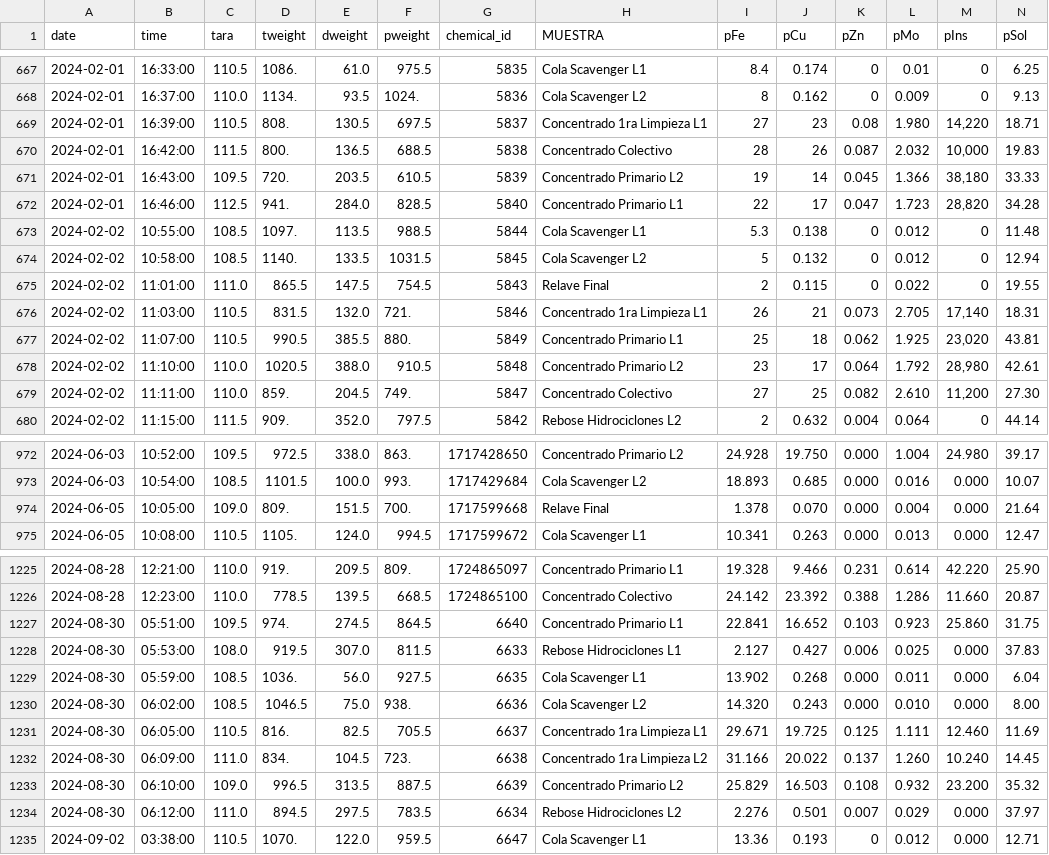
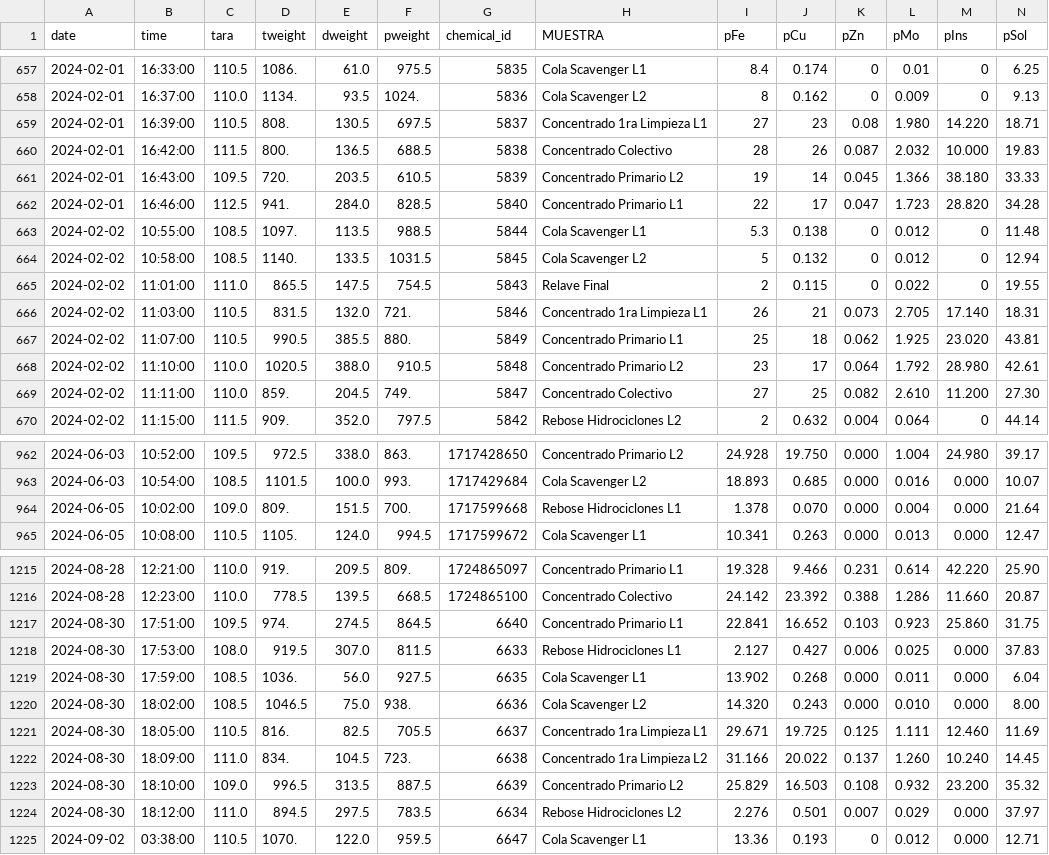
Before and after one commit to FitoCCF/data4cdpv1_local, a CSV file: data/raw/data1.csv, drawn as a sheet; only a part is shown, gaps mark what is left out; the diff covers the shown part only.

```diff
--- a/data/raw/data1.csv
+++ b/data/raw/data1.csv
@@ -668,6 +658,6 @@ date,time, tara , tweight , dweight , pweight ,chemical_id,MUESTRA,pFe,pCu,pZn,p
 2024-02-01,16:37:00,  110.0 ,1134.,  93.5 ,1024.,5836,Cola Scavenger L2,8,0.162,0,0.009,0,9.13
-2024-02-01,16:39:00,  110.5 ,808.,  130.5 ,697.5,5837,Concentrado 1ra Limpieza L1,27,23,0.08,1.980,"14,220",18.71
-2024-02-01,16:42:00,  111.5 ,800.,  136.5 ,688.5,5838,Concentrado Colectivo,28,26,0.087,2.032,"10,000",19.83
-2024-02-01,16:43:00,  109.5 ,720.,  203.5 ,610.5,5839,Concentrado Primario L2,19,14,0.045,1.366,"38,180",33.33
-2024-02-01,16:46:00,  112.5 ,941.,  284.0 ,828.5,5840,Concentrado Primario L1,22,17,0.047,1.723,"28,820",34.28
+2024-02-01,16:39:00,  110.5 ,808.,  130.5 ,697.5,5837,Concentrado 1ra Limpieza L1,27,23,0.08,1.980,14.220,18.71
+2024-02-01,16:42:00,  111.5 ,800.,  136.5 ,688.5,5838,Concentrado Colectivo,28,26,0.087,2.032,10.000,19.83
+2024-02-01,16:43:00,  109.5 ,720.,  203.5 ,610.5,5839,Concentrado Primario L2,19,14,0.045,1.366,38.180,33.33
+2024-02-01,16:46:00,  112.5 ,941.,  284.0 ,828.5,5840,Concentrado Primario L1,22,17,0.047,1.723,28.820,34.28
 2024-02-02,10:55:00,  108.5 ,1097.,  113.5 ,988.5,5844,Cola Scavenger L1,5.3,0.138,0,0.012,0,11.48
@@ -675,6 +665,6 @@ date,time, tara , tweight , dweight , pweight ,chemical_id,MUESTRA,pFe,pCu,pZn,p
 2024-02-02,11:01:00,  111.0 ,865.5,  147.5 ,754.5,5843,Relave Final,2,0.115,0,0.022,0,19.55
-2024-02-02,11:03:00,  110.5 ,831.5,  132.0 ,721.,5846,Concentrado 1ra Limpieza L1,26,21,0.073,2.705,"17,140",18.31
-2024-02-02,11:07:00,  110.5 ,990.5,  385.5 ,880.,5849,Concentrado Primario L1,25,18,0.062,1.925,"23,020",43.81
-2024-02-02,11:10:00,  110.0 ,1020.5,  388.0 ,910.5,5848,Concentrado Primario L2,23,17,0.064,1.792,"28,980",42.61
-2024-02-02,11:11:00,  110.0 ,859.,  204.5 ,749.,5847,Concentrado Colectivo,27,25,0.082,2.610,"11,200",27.30
+2024-02-02,11:03:00,  110.5 ,831.5,  132.0 ,721.,5846,Concentrado 1ra Limpieza L1,26,21,0.073,2.705,17.140,18.31
+2024-02-02,11:07:00,  110.5 ,990.5,  385.5 ,880.,5849,Concentrado Primario L1,25,18,0.062,1.925,23.020,43.81
+2024-02-02,11:10:00,  110.0 ,1020.5,  388.0 ,910.5,5848,Concentrado Primario L2,23,17,0.064,1.792,28.980,42.61
+2024-02-02,11:11:00,  110.0 ,859.,  204.5 ,749.,5847,Concentrado Colectivo,27,25,0.082,2.610,11.200,27.30
 2024-02-02,11:15:00,  111.5 ,909.,  352.0 ,797.5,5842,Rebose Hidrociclones L2,2,0.632,0.004,0.064,0,44.14
@@ -973,3 +963,3 @@ date,time, tara , tweight , dweight , pweight ,chemical_id,MUESTRA,pFe,pCu,pZn,p
 2024-06-03,10:54:00,  108.5 ,1101.5,  100.0 ,993.,1717429684,Cola Scavenger L2,18.893,0.685,0.000,0.016,0.000,10.07
-2024-06-05,10:05:00,  109.0 ,809.,  151.5 ,700.,1717599668,Relave Final,1.378,0.070,0.000,0.004,0.000,21.64
+2024-06-05,10:02:00,  109.0 ,809.,  151.5 ,700.,1717599668,Rebose Hidrociclones L1,1.378,0.070,0.000,0.004,0.000,21.64
 2024-06-05,10:08:00,  110.5 ,1105.,  124.0 ,994.5,1717599672,Cola Scavenger L1,10.341,0.263,0.000,0.013,0.000,12.47
@@ -1226,10 +1216,10 @@ date,time, tara , tweight , dweight , pweight ,chemical_id,MUESTRA,pFe,pCu,pZn,p
 2024-08-28,12:23:00,  110.0 ,778.5,  139.5 ,668.5,1724865100,Concentrado Colectivo,24.142,23.392,0.388,1.286,11.660,20.87
-2024-08-30,05:51:00,  109.5 ,974.,  274.5 ,864.5,6640,Concentrado Primario L1,22.841,16.652,0.103,0.923,25.860,31.75
-2024-08-30,05:53:00,  108.0 ,919.5,  307.0 ,811.5,6633,Rebose Hidrociclones L1,2.127,0.427,0.006,0.025,0.000,37.83
-2024-08-30,05:59:00,  108.5 ,1036.,  56.0 ,927.5,6635,Cola Scavenger L1,13.902,0.268,0.000,0.011,0.000,6.04
-2024-08-30,06:02:00,  108.5 ,1046.5,  75.0 ,938.,6636,Cola Scavenger L2,14.320,0.243,0.000,0.010,0.000,8.00
-2024-08-30,06:05:00,  110.5 ,816.,  82.5 ,705.5,6637,Concentrado 1ra Limpieza L1,29.671,19.725,0.125,1.111,12.460,11.69
-2024-08-30,06:09:00,  111.0 ,834.,  104.5 ,723.,6638,Concentrado 1ra Limpieza L2,31.166,20.022,0.137,1.260,10.240,14.45
-2024-08-30,06:10:00,  109.0 ,996.5,  313.5 ,887.5,6639,Concentrado Primario L2,25.829,16.503,0.108,0.932,23.200,35.32
-2024-08-30,06:12:00,  111.0 ,894.5,  297.5 ,783.5,6634,Rebose Hidrociclones L2,2.276,0.501,0.007,0.029,0.000,37.97
+2024-08-30,17:51:00,  109.5 ,974.,  274.5 ,864.5,6640,Concentrado Primario L1,22.841,16.652,0.103,0.923,25.860,31.75
+2024-08-30,17:53:00,  108.0 ,919.5,  307.0 ,811.5,6633,Rebose Hidrociclones L1,2.127,0.427,0.006,0.025,0.000,37.83
+2024-08-30,17:59:00,  108.5 ,1036.,  56.0 ,927.5,6635,Cola Scavenger L1,13.902,0.268,0.000,0.011,0.000,6.04
+2024-08-30,18:02:00,  108.5 ,1046.5,  75.0 ,938.,6636,Cola Scavenger L2,14.320,0.243,0.000,0.010,0.000,8.00
+2024-08-30,18:05:00,  110.5 ,816.,  82.5 ,705.5,6637,Concentrado 1ra Limpieza L1,29.671,19.725,0.125,1.111,12.460,11.69
+2024-08-30,18:09:00,  111.0 ,834.,  104.5 ,723.,6638,Concentrado 1ra Limpieza L2,31.166,20.022,0.137,1.260,10.240,14.45
+2024-08-30,18:10:00,  109.0 ,996.5,  313.5 ,887.5,6639,Concentrado Primario L2,25.829,16.503,0.108,0.932,23.200,35.32
+2024-08-30,18:12:00,  111.0 ,894.5,  297.5 ,783.5,6634,Rebose Hidrociclones L2,2.276,0.501,0.007,0.029,0.000,37.97
 2024-09-02,03:38:00,  110.5 ,1070.,  122.0 ,959.5,6647,Cola Scavenger L1,13.36,0.193,0,0.012,0.000,12.71
```
Also changed, not shown: 10 removed rows and 50 edited cells elsewhere in this file, 3 other files.
